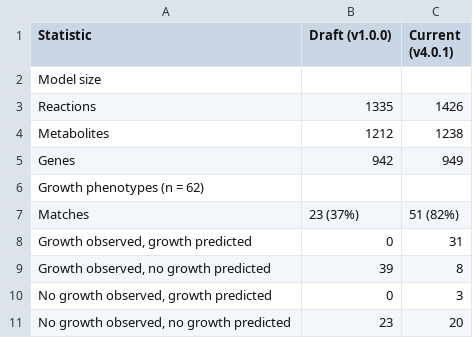
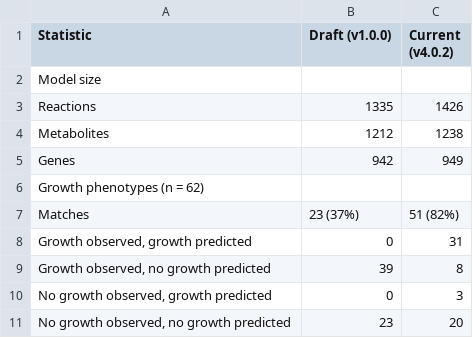
Before and after one commit to C-CoMP-STC/MIT1002-GEM, a CSV file: code/scripts/results/release_stats_table.csv, drawn as a sheet.

```diff
--- a/code/scripts/results/release_stats_table.csv
+++ b/code/scripts/results/release_stats_table.csv
@@ -1,2 +1,2 @@
-Statistic,Draft (v1.0.0),Current (v4.0.1)
+Statistic,Draft (v1.0.0),Current (v4.0.2)
 Model size,,
```
Also changed, not shown: code/scripts/results/release_stats_all.csv, 1 other file.
